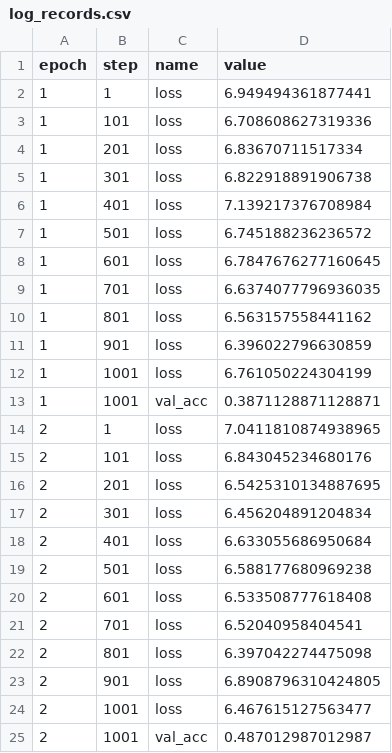
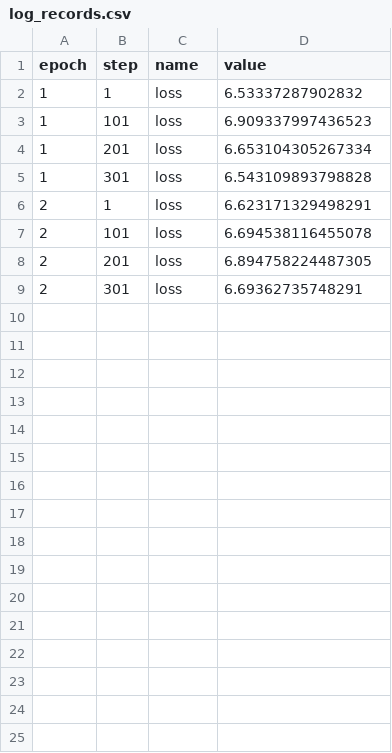
Before and after one commit to rlnsanz/xp-resnet152, a CSV file: .flor/log_records.csv, drawn as a sheet.

Commit message:
Squashed commit of the following: flor.shadow.sigmod

```diff
--- a/.flor/log_records.csv
+++ b/.flor/log_records.csv
@@ -1,25 +1,9 @@
 epoch,step,name,value
-1,1,loss,6.949494361877441
-1,101,loss,6.708608627319336
-1,201,loss,6.83670711517334
-1,301,loss,6.822918891906738
-1,401,loss,7.139217376708984
-1,501,loss,6.745188236236572
-1,601,loss,6.7847676277160645
-1,701,loss,6.6374077796936035
-1,801,loss,6.563157558441162
-1,901,loss,6.396022796630859
-1,1001,loss,6.761050224304199
-1,1001,val_acc,0.3871128871128871
-2,1,loss,7.0411810874938965
-2,101,loss,6.843045234680176
-2,201,loss,6.5425310134887695
-2,301,loss,6.456204891204834
-2,401,loss,6.633055686950684
-2,501,loss,6.588177680969238
-2,601,loss,6.533508777618408
-2,701,loss,6.52040958404541
-2,801,loss,6.397042274475098
-2,901,loss,6.8908796310424805
-2,1001,loss,6.467615127563477
-2,1001,val_acc,0.487012987012987
+1,1,loss,6.53337287902832
+1,101,loss,6.909337997436523
+1,201,loss,6.653104305267334
+1,301,loss,6.543109893798828
+2,1,loss,6.623171329498291
+2,101,loss,6.694538116455078
+2,201,loss,6.894758224487305
+2,301,loss,6.69362735748291
```
Also changed, not shown: 3 other files.
